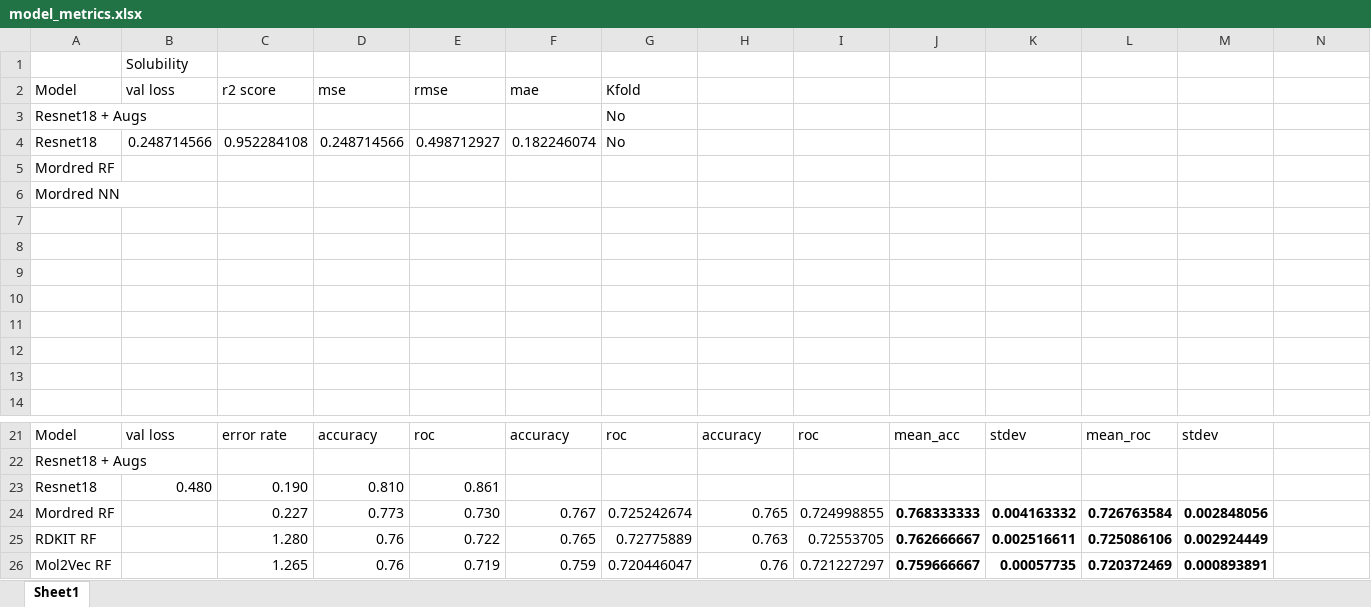
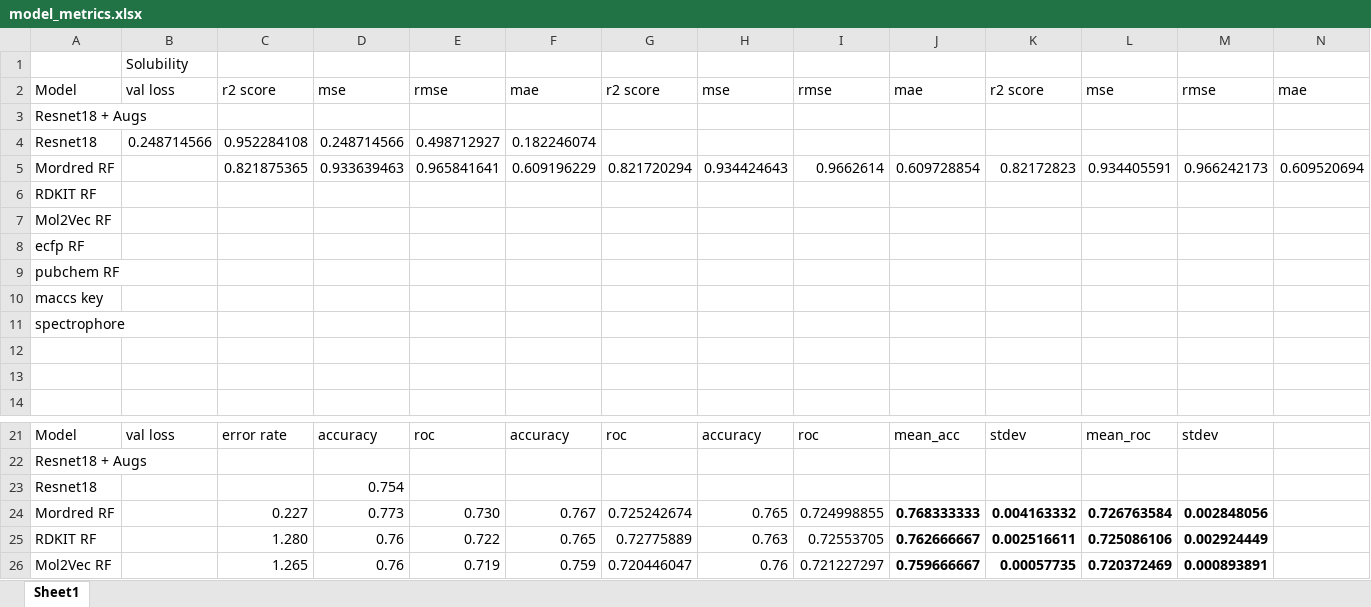
Before and after one commit to MRW-Code/images_as_molecular_representations, an Excel workbook: checkpoints/model_metrics.xlsx, sheet Sheet1, drawn as a sheet; only a part is shown, gaps mark what is left out; values as stored, in another font and other column widths than the file's, no borders; removed rows and columns are numbered as before the commit, all else as after; the diff names each change by its address in the sheet, - before the commit and + after, or states it on an @@ line.

Commit message:
compare reg add best metrics sol

```diff
--- a/checkpoints/model_metrics.xlsx (sheet Sheet1)
+++ b/checkpoints/model_metrics.xlsx (sheet Sheet1)
-G2: Kfold
+G2: r2 score
-H2: (empty)
+H2: mse
-I2: (empty)
+I2: rmse
-J2: (empty)
+J2: mae
-K2: (empty)
+K2: r2 score
-L2: (empty)
+L2: mse
-M2: (empty)
+M2: rmse
-N2: (empty)
+N2: mae
-G3:G4: No
+G3:G4: (empty)
+row 5: Mordred RF |  | 0.821875365 | 0.933639463 | 0.965841641 | 0.609196229 | 0.821720294 | 0.934424643 | 0.9662614 | 0.609728854 | 0.82172823 | 0.934405591 | 0.966242173 | 0.609520694
-A6: Mordred RF
+A6: RDKIT RF
-A7: Mordred NN
+A7: Mol2Vec RF
-A8: (empty)
+A8: ecfp RF
-A9: (empty)
+A9: pubchem RF
-A10: (empty)
+A10: maccs key
-A11: (empty)
+A11: spectrophore
-row 11: (empty)
-row 23: Resnet18 | 0.480 | 0.190 | 0.810 | 0.861
+row 23: Resnet18 |  |  | 0.754
```
Also changed, not shown: 3 other files.
